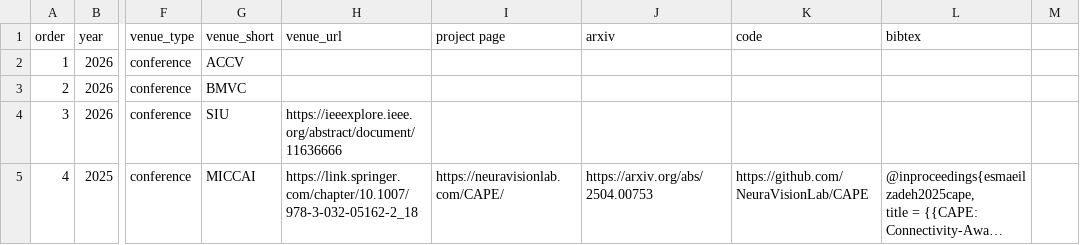
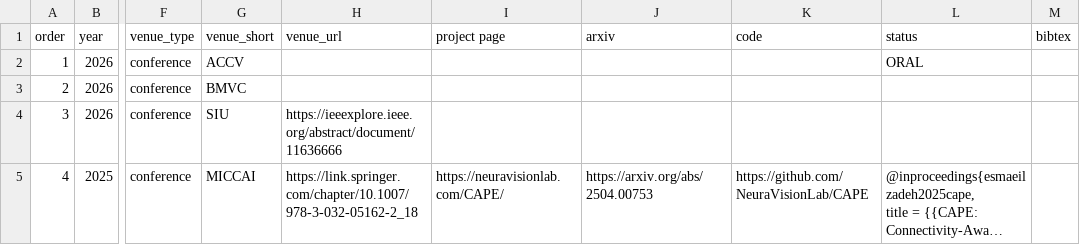
Before and after one commit to NeuraVisionLab/neuravisionlab.github.io, a CSV file: data/publications.csv, drawn as a sheet; only a part is shown, gaps mark what is left out; long unchanged cells end in …; the diff names each change by its address in the sheet, - before the commit and + after, or states it on an @@ line.

```diff
--- a/data/publications.csv
+++ b/data/publications.csv
-L1: bibtex
+L1: status
-M1: (empty)
+M1: bibtex
-L2 (status): (empty)
+L2 (status): ORAL
```
Also changed, not shown: 10 other files.
